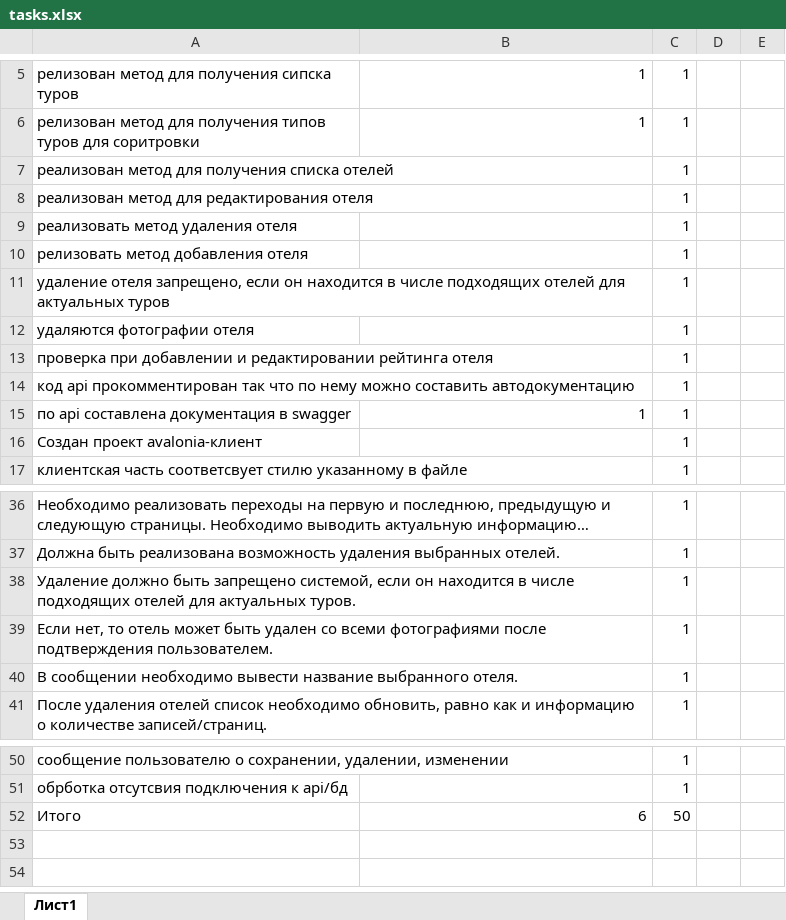
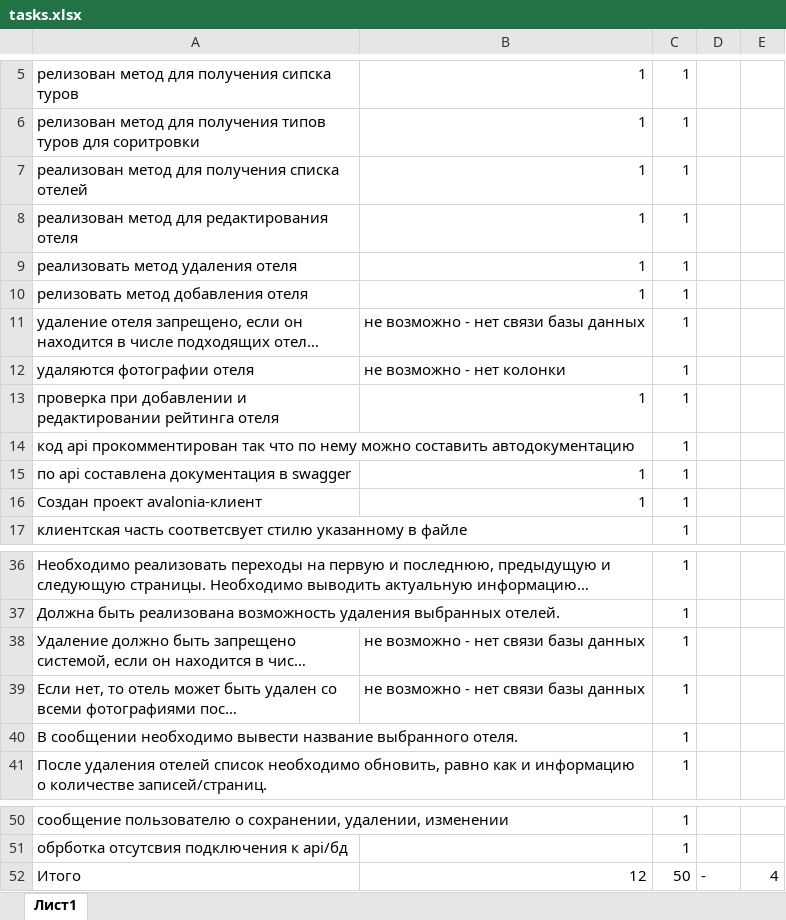
Before and after one commit to RangPinck/work_12, an Excel workbook: tasks.xlsx, sheet Лист1, drawn as a sheet; only a part is shown, gaps mark what is left out; long unchanged cells end in …; values as stored, in another font and other column widths than the file's, no borders; the diff names each change by its address in the sheet, - before the commit and + after, or states it on an @@ line.

```diff
--- a/tasks.xlsx (sheet Лист1)
+++ b/tasks.xlsx (sheet Лист1)
-B7:B10: (empty)
+B7:B10: 1
-B11: (empty)
+B11: не возможно - нет связи базы данных
-B12: (empty)
+B12: не возможно - нет колонки
-B13: (empty)
+B13: 1
-B16: (empty)
+B16: 1
-B38:B39: (empty)
+B38:B39: не возможно - нет связи базы данных
-B52: 6
+B52: 12
-D52: (empty)
+D52: -
-E52: (empty)
+E52: 4
```
Also changed, not shown: 23 other files.
